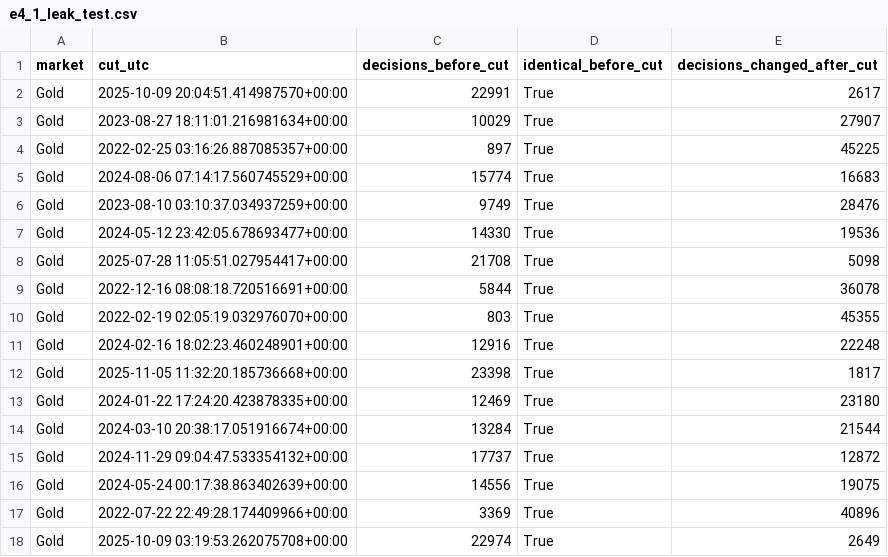
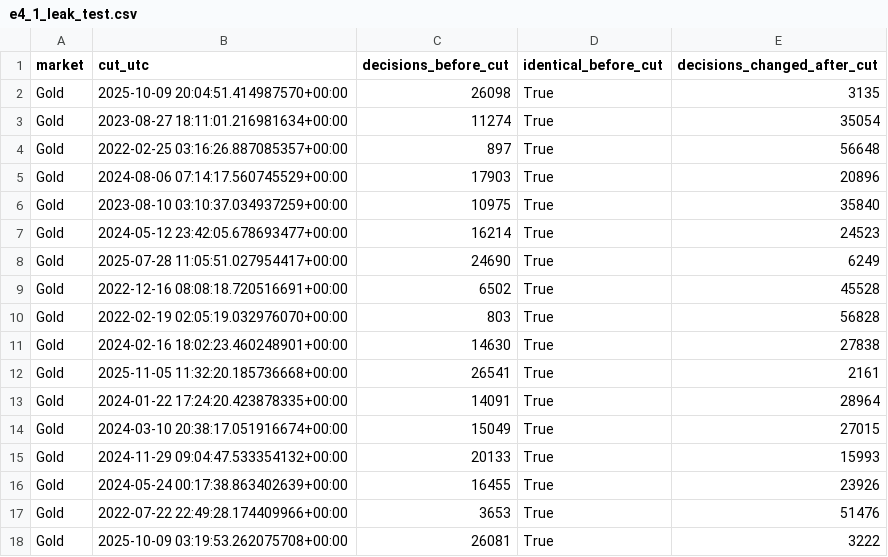
Before and after one commit to yaagar/Algo-bot-experiment, a CSV file: results/exp4/e4_1_leak_test.csv, drawn as a sheet; only a part is shown; the diff covers the shown part only.

```diff
--- a/results/exp4/e4_1_leak_test.csv
+++ b/results/exp4/e4_1_leak_test.csv
@@ -1,18 +1,18 @@
 market,cut_utc,decisions_before_cut,identical_before_cut,decisions_changed_after_cut
-Gold,2025-10-09 20:04:51.414987570+00:00,22991,True,2617
-Gold,2023-08-27 18:11:01.216981634+00:00,10029,True,27907
-Gold,2022-02-25 03:16:26.887085357+00:00,897,True,45225
-Gold,2024-08-06 07:14:17.560745529+00:00,15774,True,16683
-Gold,2023-08-10 03:10:37.034937259+00:00,9749,True,28476
-Gold,2024-05-12 23:42:05.678693477+00:00,14330,True,19536
-Gold,2025-07-28 11:05:51.027954417+00:00,21708,True,5098
-Gold,2022-12-16 08:08:18.720516691+00:00,5844,True,36078
-Gold,2022-02-19 02:05:19.032976070+00:00,803,True,45355
-Gold,2024-02-16 18:02:23.460248901+00:00,12916,True,22248
-Gold,2025-11-05 11:32:20.185736668+00:00,23398,True,1817
-Gold,2024-01-22 17:24:20.423878335+00:00,12469,True,23180
-Gold,2024-03-10 20:38:17.051916674+00:00,13284,True,21544
-Gold,2024-11-29 09:04:47.533354132+00:00,17737,True,12872
-Gold,2024-05-24 00:17:38.863402639+00:00,14556,True,19075
-Gold,2022-07-22 22:49:28.174409966+00:00,3369,True,40896
-Gold,2025-10-09 03:19:53.262075708+00:00,22974,True,2649
+Gold,2025-10-09 20:04:51.414987570+00:00,26098,True,3135
+Gold,2023-08-27 18:11:01.216981634+00:00,11274,True,35054
+Gold,2022-02-25 03:16:26.887085357+00:00,897,True,56648
+Gold,2024-08-06 07:14:17.560745529+00:00,17903,True,20896
+Gold,2023-08-10 03:10:37.034937259+00:00,10975,True,35840
+Gold,2024-05-12 23:42:05.678693477+00:00,16214,True,24523
+Gold,2025-07-28 11:05:51.027954417+00:00,24690,True,6249
+Gold,2022-12-16 08:08:18.720516691+00:00,6502,True,45528
+Gold,2022-02-19 02:05:19.032976070+00:00,803,True,56828
+Gold,2024-02-16 18:02:23.460248901+00:00,14630,True,27838
+Gold,2025-11-05 11:32:20.185736668+00:00,26541,True,2161
+Gold,2024-01-22 17:24:20.423878335+00:00,14091,True,28964
+Gold,2024-03-10 20:38:17.051916674+00:00,15049,True,27015
+Gold,2024-11-29 09:04:47.533354132+00:00,20133,True,15993
+Gold,2024-05-24 00:17:38.863402639+00:00,16455,True,23926
+Gold,2022-07-22 22:49:28.174409966+00:00,3653,True,51476
+Gold,2025-10-09 03:19:53.262075708+00:00,26081,True,3222
```
Also changed, not shown: 44 edited cells elsewhere in this file, results/exp4/e4_1_rebuild_check.csv, results/exp4/handcheck_5_trades_per_market.csv, 8 other files.
